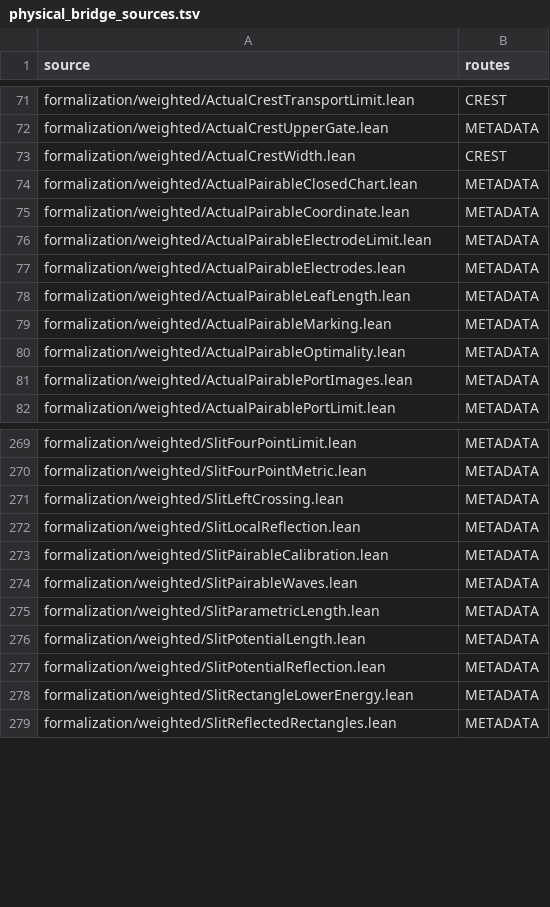
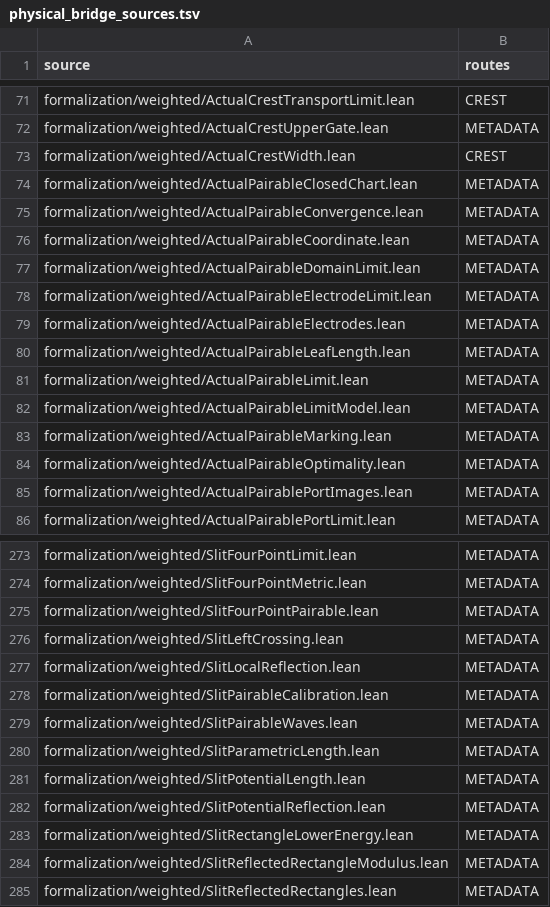
Before and after one commit to dovvnloading/loops-research-archive, a TSV file: formalization/physical_bridge_sources.tsv, drawn as a sheet; only a part is shown, gaps mark what is left out.

Commit message:
Prove convergence to the attained geometric pairable limit and source exhaustion

```diff
--- a/formalization/physical_bridge_sources.tsv
+++ b/formalization/physical_bridge_sources.tsv
@@ -74,3 +74,5 @@ formalization/weighted/ActualCrestWidth.lean	CREST
 formalization/weighted/ActualPairableClosedChart.lean	METADATA
+formalization/weighted/ActualPairableConvergence.lean	METADATA
 formalization/weighted/ActualPairableCoordinate.lean	METADATA
+formalization/weighted/ActualPairableDomainLimit.lean	METADATA
 formalization/weighted/ActualPairableElectrodeLimit.lean	METADATA
@@ -78,2 +80,4 @@ formalization/weighted/ActualPairableElectrodes.lean	METADATA
 formalization/weighted/ActualPairableLeafLength.lean	METADATA
+formalization/weighted/ActualPairableLimit.lean	METADATA
+formalization/weighted/ActualPairableLimitModel.lean	METADATA
 formalization/weighted/ActualPairableMarking.lean	METADATA
@@ -270,2 +274,3 @@ formalization/weighted/SlitFourPointLimit.lean	METADATA
 formalization/weighted/SlitFourPointMetric.lean	METADATA
+formalization/weighted/SlitFourPointPairable.lean	METADATA
 formalization/weighted/SlitLeftCrossing.lean	METADATA
@@ -278,2 +283,3 @@ formalization/weighted/SlitPotentialReflection.lean	METADATA
 formalization/weighted/SlitRectangleLowerEnergy.lean	METADATA
+formalization/weighted/SlitReflectedRectangleModulus.lean	METADATA
 formalization/weighted/SlitReflectedRectangles.lean	METADATA
```
Also changed, not shown: 9 other files.
